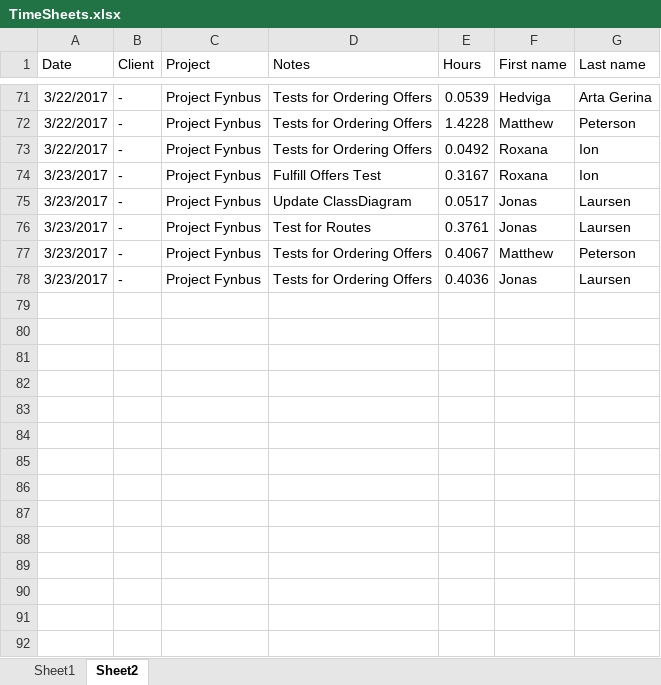
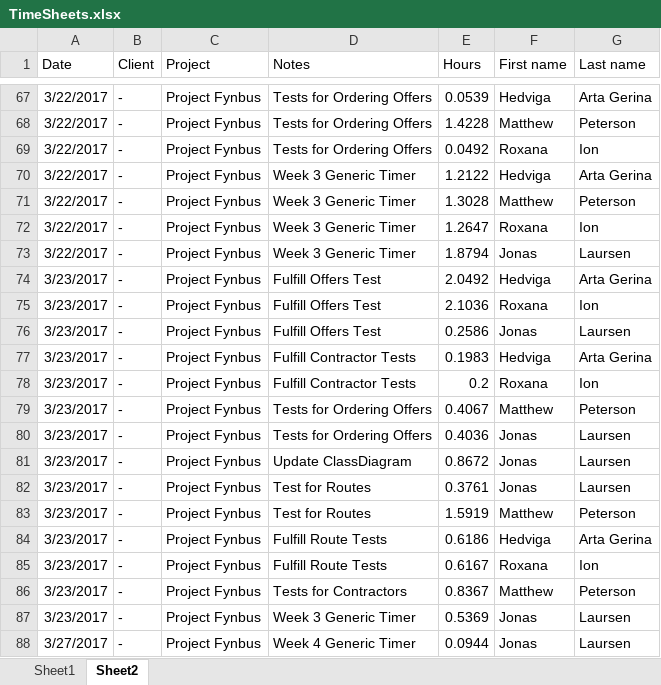
Before and after one commit to joamla96/Project-Fynbus, an Excel workbook: TimeSheets.xlsx, sheet Sheet2, drawn as a sheet; only a part is shown, gaps mark what is left out; values as stored, in another font and other column widths than the file's, no borders; addresses are those after the commit; the diff covers the shown part only; the diff names each change by its address in the sheet, - before the commit and + after, or states it on an @@ line.

```diff
--- a/TimeSheets.xlsx (sheet Sheet2)
+++ b/TimeSheets.xlsx (sheet Sheet2)
@@ row 64 moved to row 70: 3/22/2017 @@
@@ row 65 moved to row 71: 3/22/2017 @@
@@ row 66 moved to row 72: 3/22/2017 @@
@@ row 67 moved to row 73: 3/22/2017 @@
+row 74: 3/23/2017 | - | Project Fynbus | Fulfill Offers Test | 2.0492 | Hedviga | Arta Gerina
-E75 (Hours): 0.3167
+E75 (Hours): 2.1036
-D76 (Notes): Update ClassDiagram
+D76 (Notes): Fulfill Offers Test
-E76 (Hours): 0.0517
+E76 (Hours): 0.2586
+row 77: 3/23/2017 | - | Project Fynbus | Fulfill Contractor Tests | 0.1983 | Hedviga | Arta Gerina
-D78 (Notes): Test for Routes
+D78 (Notes): Fulfill Contractor Tests
-E78 (Hours): 0.3761
+E78 (Hours): 0.2
-F78 (First name): Jonas
+F78 (First name): Roxana
-G78 (Last name): Laursen
+G78 (Last name): Ion
+row 81: 3/23/2017 | - | Project Fynbus | Update ClassDiagram | 0.8672 | Jonas | Laursen
+row 82: 3/23/2017 | - | Project Fynbus | Test for Routes | 0.3761 | Jonas | Laursen
+row 83: 3/23/2017 | - | Project Fynbus | Test for Routes | 1.5919 | Matthew | Peterson
+row 84: 3/23/2017 | - | Project Fynbus | Fulfill Route Tests | 0.6186 | Hedviga | Arta Gerina
+row 85: 3/23/2017 | - | Project Fynbus | Fulfill Route Tests | 0.6167 | Roxana | Ion
+row 86: 3/23/2017 | - | Project Fynbus | Tests for Contractors | 0.8367 | Matthew | Peterson
+row 87: 3/23/2017 | - | Project Fynbus | Week 3 Generic Timer | 0.5369 | Jonas | Laursen
+row 88: 3/27/2017 | - | Project Fynbus | Week 4 Generic Timer | 0.0944 | Jonas | Laursen
```
Also changed, not shown: 31 added rows, 1 moved row and 5 edited cells elsewhere in this sheet, sheet Sheet1, 4 other files.
